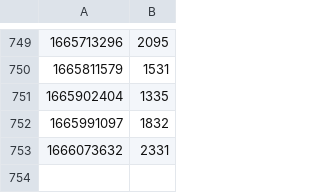
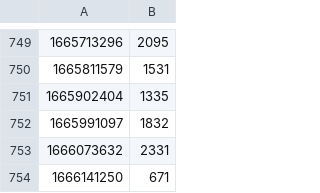
Before and after one commit to vNaonLu/leetcode-daily, a CSV file: src/logs.csv, drawn as a sheet; only a part is shown, gaps mark what is left out; the diff names each change by its address in the sheet, - before the commit and + after, or states it on an @@ line.

```diff
--- a/src/logs.csv
+++ b/src/logs.csv
+row 754: 1666141250 | 671
```
Also changed, not shown: src/questions_list.csv, 4 other files.
